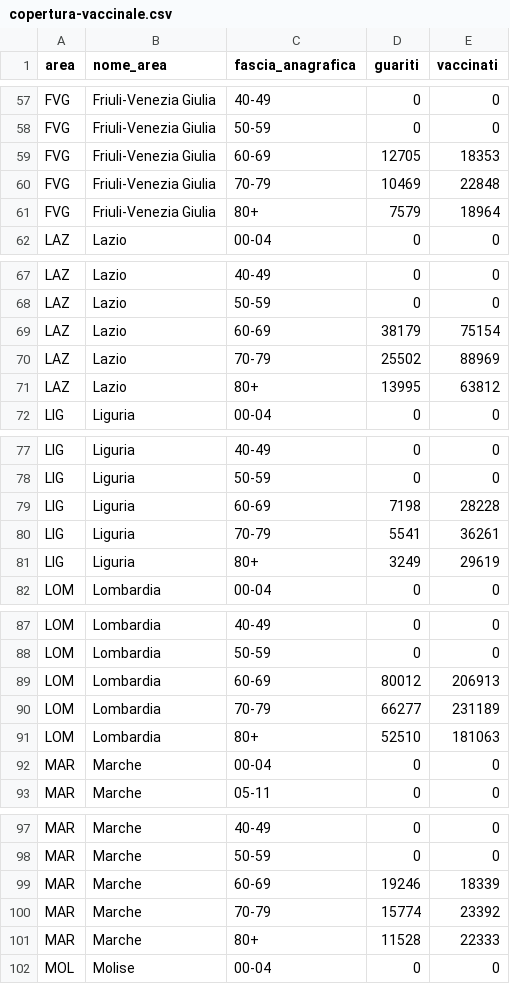
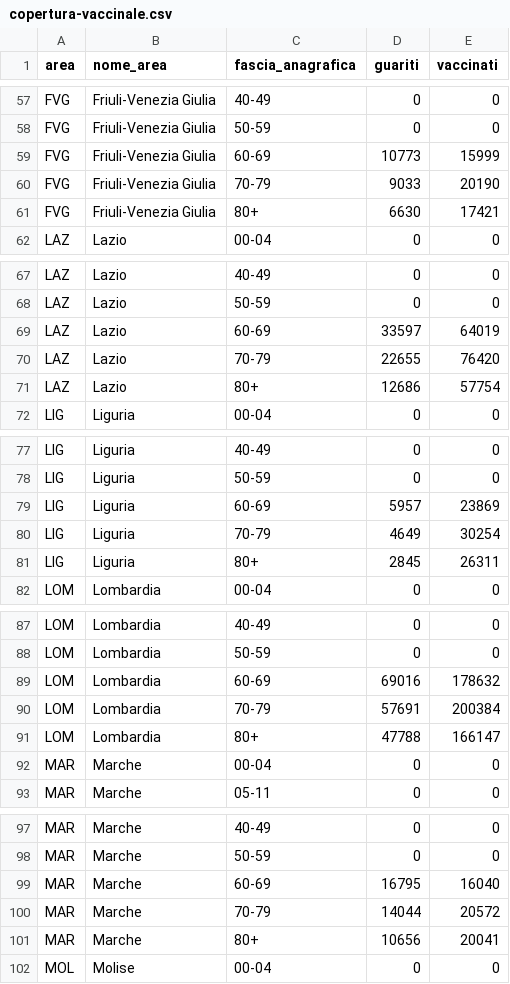
Before and after one commit to L1nk3N/dati-covid, a CSV file: dati/copertura-vaccinale.csv, drawn as a sheet; only a part is shown, gaps mark what is left out; the diff covers the shown part only.

```diff
--- a/dati/copertura-vaccinale.csv
+++ b/dati/copertura-vaccinale.csv
@@ -58,5 +58,5 @@ FVG,Friuli-Venezia Giulia,40-49,0,0
 FVG,Friuli-Venezia Giulia,50-59,0,0
-FVG,Friuli-Venezia Giulia,60-69,12705,18353
-FVG,Friuli-Venezia Giulia,70-79,10469,22848
-FVG,Friuli-Venezia Giulia,80+,7579,18964
+FVG,Friuli-Venezia Giulia,60-69,10773,15999
+FVG,Friuli-Venezia Giulia,70-79,9033,20190
+FVG,Friuli-Venezia Giulia,80+,6630,17421
 LAZ,Lazio,00-04,0,0
@@ -68,5 +68,5 @@ LAZ,Lazio,40-49,0,0
 LAZ,Lazio,50-59,0,0
-LAZ,Lazio,60-69,38179,75154
-LAZ,Lazio,70-79,25502,88969
-LAZ,Lazio,80+,13995,63812
+LAZ,Lazio,60-69,33597,64019
+LAZ,Lazio,70-79,22655,76420
+LAZ,Lazio,80+,12686,57754
 LIG,Liguria,00-04,0,0
@@ -78,5 +78,5 @@ LIG,Liguria,40-49,0,0
 LIG,Liguria,50-59,0,0
-LIG,Liguria,60-69,7198,28228
-LIG,Liguria,70-79,5541,36261
-LIG,Liguria,80+,3249,29619
+LIG,Liguria,60-69,5957,23869
+LIG,Liguria,70-79,4649,30254
+LIG,Liguria,80+,2845,26311
 LOM,Lombardia,00-04,0,0
@@ -88,5 +88,5 @@ LOM,Lombardia,40-49,0,0
 LOM,Lombardia,50-59,0,0
-LOM,Lombardia,60-69,80012,206913
-LOM,Lombardia,70-79,66277,231189
-LOM,Lombardia,80+,52510,181063
+LOM,Lombardia,60-69,69016,178632
+LOM,Lombardia,70-79,57691,200384
+LOM,Lombardia,80+,47788,166147
 MAR,Marche,00-04,0,0
@@ -98,5 +98,5 @@ MAR,Marche,40-49,0,0
 MAR,Marche,50-59,0,0
-MAR,Marche,60-69,19246,18339
-MAR,Marche,70-79,15774,23392
-MAR,Marche,80+,11528,22333
+MAR,Marche,60-69,16795,16040
+MAR,Marche,70-79,14044,20572
+MAR,Marche,80+,10656,20041
 MOL,Molise,00-04,0,0
```
Also changed, not shown: 96 edited cells elsewhere in this file, dati/anagrafica-vaccini-summary-latest.csv, dati/consegne-vaccini-latest.csv, 13 other files.
